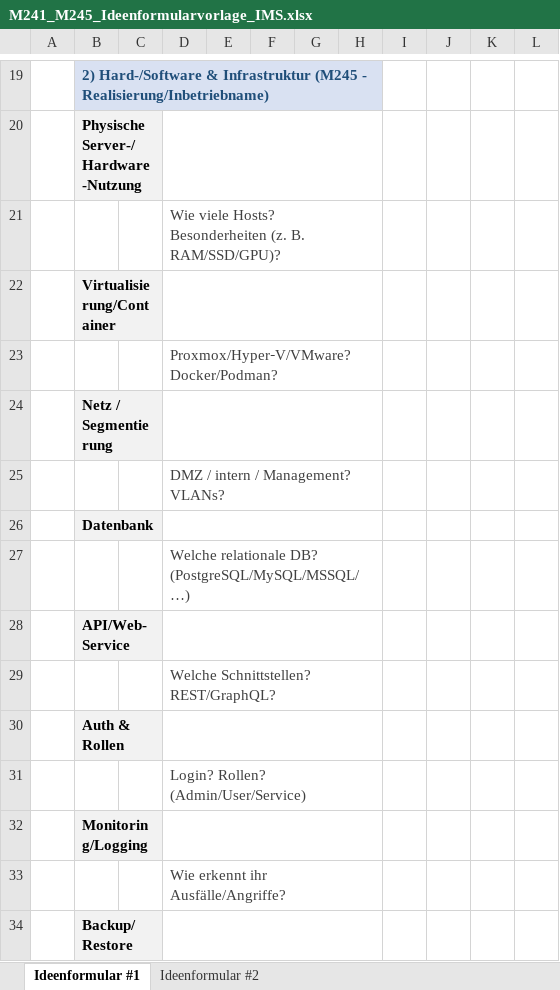
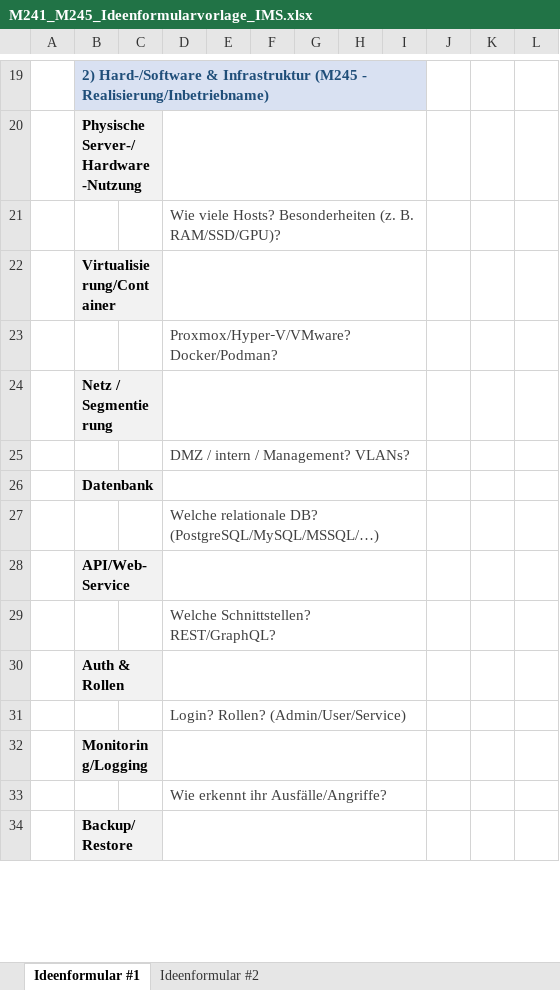
Before and after one commit to sanjivanSelvarasa/M241-JourneyMap, an Excel workbook: M241_M245_Ideenformularvorlage_IMS.xlsx, sheet Ideenformular #1, drawn as a sheet; only a part is shown, gaps mark what is left out; values as stored, in another font and other column widths than the file's, no borders; removed rows and columns are numbered as before the commit, all else as after; the diff covers the shown part only; the diff names each change by its address in the sheet, - before the commit and + after, or states it on an @@ line.

Commit message:
Update M241_M245_Ideenformularvorlage_IMS.xlsx

```diff
--- a/M241_M245_Ideenformularvorlage_IMS.xlsx (sheet Ideenformular #1)
+++ b/M241_M245_Ideenformularvorlage_IMS.xlsx (sheet Ideenformular #1)
-B19:H19 merged
+B19:I19 merged
-D20:H20 merged
+D20:I20 merged
-D21:H21 merged
+D21:I21 merged
-D22:H22 merged
+D22:I22 merged
-D23:H23 merged
+D23:I23 merged
-D24:H24 merged
+D24:I24 merged
-D25:H25 merged
+D25:I25 merged
-D26:H26 merged
+D26:I26 merged
-D27:H27 merged
+D27:I27 merged
-D28:H28 merged
+D28:I28 merged
-D29:H29 merged
+D29:I29 merged
-D30:H30 merged
+D30:I30 merged
-D31:H31 merged
+D31:I31 merged
-D32:H32 merged
+D32:I32 merged
-D33:H33 merged
+D33:I33 merged
-D34:H34 merged
+D34:I34 merged
```
Also changed, not shown: 3 edited cells, cell formats and merged cells elsewhere in this sheet.
